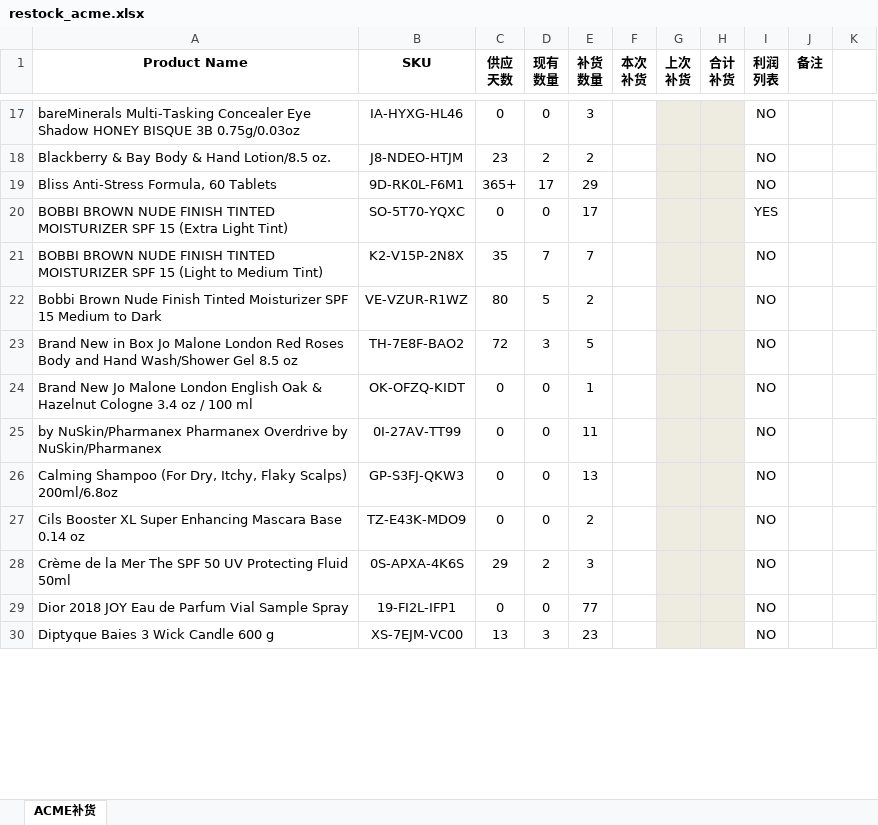
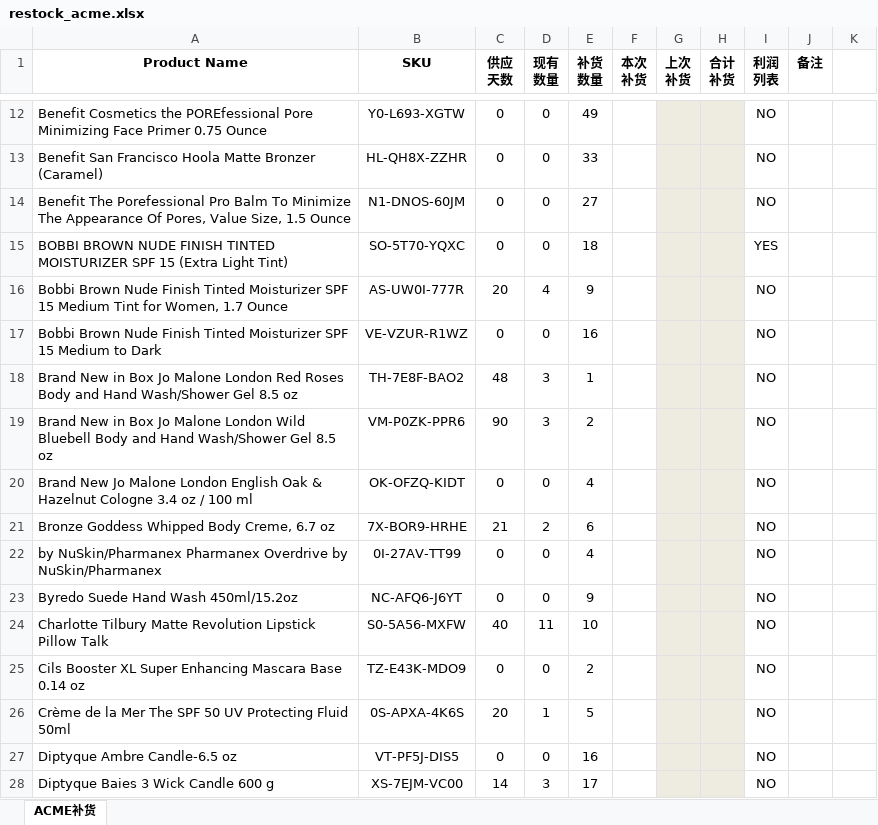
Before and after one commit to chenyemahe/ProductReader-Android, an Excel workbook: app/src/main/res/raw/restock_acme.xlsx, sheet ACME补货, drawn as a sheet; only a part is shown, gaps mark what is left out; values as stored, in another font and other column widths than the file's, no borders; conditional formats not drawn; removed rows and columns are numbered as before the commit, all else as after; the diff covers the shown part only; the diff names each change by its address in the sheet, - before the commit and + after, or states it on an @@ line.

```diff
--- a/app/src/main/res/raw/restock_acme.xlsx (sheet ACME补货)
+++ b/app/src/main/res/raw/restock_acme.xlsx (sheet ACME补货)
-A12 (Product Name): bareMinerals Multi-Tasking Concealer Eye Shadow HONEY BISQUE 3B 0.75g/0.03oz
+A12 (Product Name): Benefit Cosmetics the POREfessional Pore Minimizing Face Primer 0.75 Ounce
-B12 (SKU): IA-HYXG-HL46
+B12 (SKU): Y0-L693-XGTW
-E12 (补货 数量): 3
+E12 (补货 数量): 49
-row 18: Blackberry & Bay Body & Hand Lotion/8.5 oz. | J8-NDEO-HTJM | 23 | 2 | 2 |  |  |  | NO
-row 19: Bliss Anti-Stress Formula, 60 Tablets | 9D-RK0L-F6M1 | 365+ | 17 | 29 |  |  |  | NO
+row 13: Benefit San Francisco Hoola Matte Bronzer (Caramel) | HL-QH8X-ZZHR | 0 | 0 | 33 |  |  |  | NO
+row 14: Benefit The Porefessional Pro Balm To Minimize The Appearance Of Pores, Value Size, 1.5 Ounce | N1-DNOS-60JM | 0 | 0 | 27 |  |  |  | NO
-E15 (补货 数量): 17
+E15 (补货 数量): 18
-row 21: BOBBI BROWN NUDE FINISH TINTED MOISTURIZER SPF 15 (Light to Medium Tint) | K2-V15P-2N8X | 35 | 7 | 7 |  |  |  | NO
+row 16: Bobbi Brown Nude Finish Tinted Moisturizer SPF 15 Medium Tint for Women, 1.7 Ounce | AS-UW0I-777R | 20 | 4 | 9 |  |  |  | NO
-C17 (供应 天数): 80
+C17 (供应 天数): 0
-D17 (现有 数量): 5
+D17 (现有 数量): 0
-E17 (补货 数量): 2
+E17 (补货 数量): 16
-C18 (供应 天数): 72
+C18 (供应 天数): 48
-E18 (补货 数量): 5
+E18 (补货 数量): 1
+row 19: Brand New in Box Jo Malone London Wild Bluebell Body and Hand Wash/Shower Gel 8.5 oz | VM-P0ZK-PPR6 | 90 | 3 | 2 |  |  |  | NO
-E20 (补货 数量): 1
+E20 (补货 数量): 4
+row 21: Bronze Goddess Whipped Body Creme, 6.7 oz | 7X-BOR9-HRHE | 21 | 2 | 6 |  |  |  | NO
-E22 (补货 数量): 11
+E22 (补货 数量): 4
-A23 (Product Name): Calming Shampoo (For Dry, Itchy, Flaky Scalps) 200ml/6.8oz
+A23 (Product Name): Byredo Suede Hand Wash 450ml/15.2oz
-B23 (SKU): GP-S3FJ-QKW3
+B23 (SKU): NC-AFQ6-J6YT
-E23 (补货 数量): 13
+E23 (补货 数量): 9
+row 24: Charlotte Tilbury Matte Revolution Lipstick Pillow Talk | S0-5A56-MXFW | 40 | 11 | 10 |  |  |  | NO
-C26 (供应 天数): 29
+C26 (供应 天数): 20
-D26 (现有 数量): 2
+D26 (现有 数量): 1
-E26 (补货 数量): 3
+E26 (补货 数量): 5
-A27 (Product Name): Dior 2018 JOY Eau de Parfum Vial Sample Spray
+A27 (Product Name): Diptyque Ambre Candle-6.5 oz
-B27 (SKU): 19-FI2L-IFP1
+B27 (SKU): VT-PF5J-DIS5
-E27 (补货 数量): 77
+E27 (补货 数量): 16
-C28 (供应 天数): 13
+C28 (供应 天数): 14
-E28 (补货 数量): 23
+E28 (补货 数量): 17
```
Also changed, not shown: 43 added rows, 42 removed rows and 166 edited cells elsewhere in this sheet, app/src/main/res/raw/acme.xlsx, app/src/main/res/raw/home.xlsx, 5 other files.
